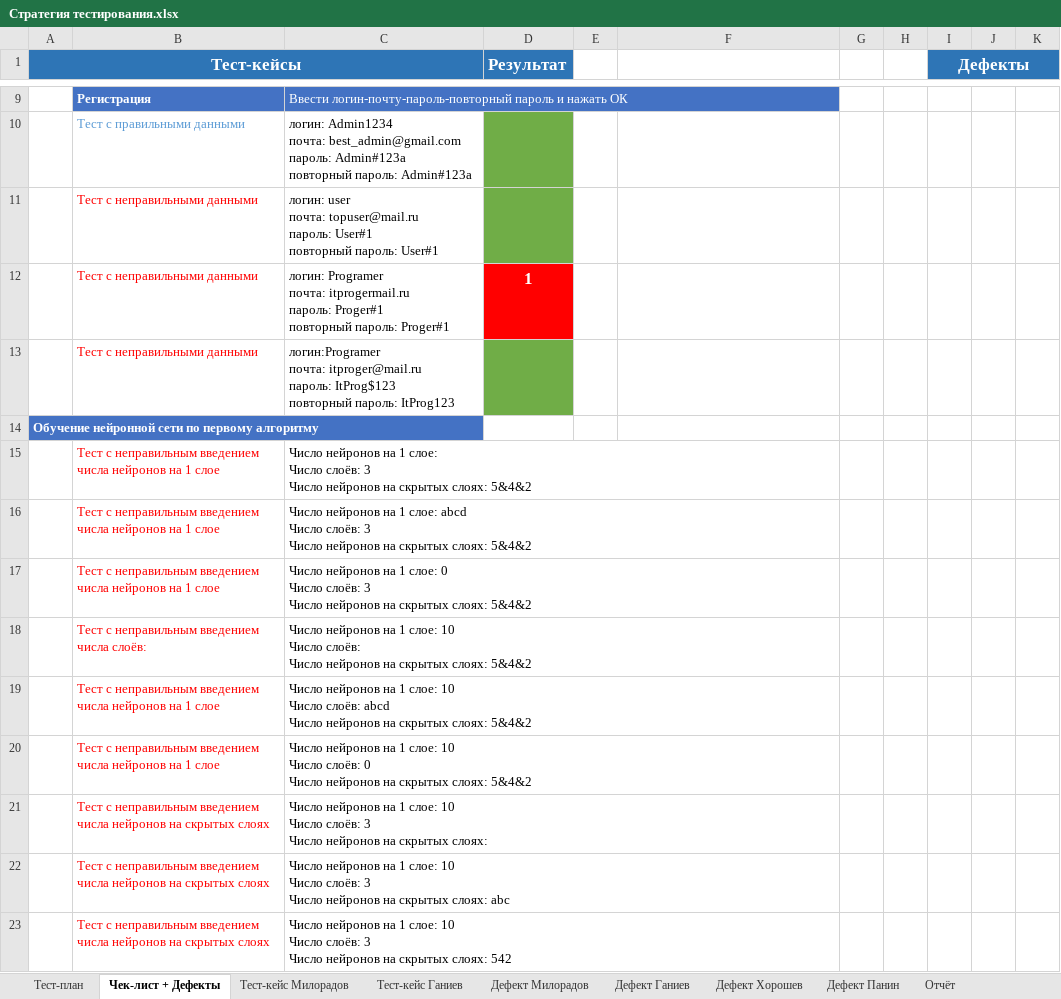
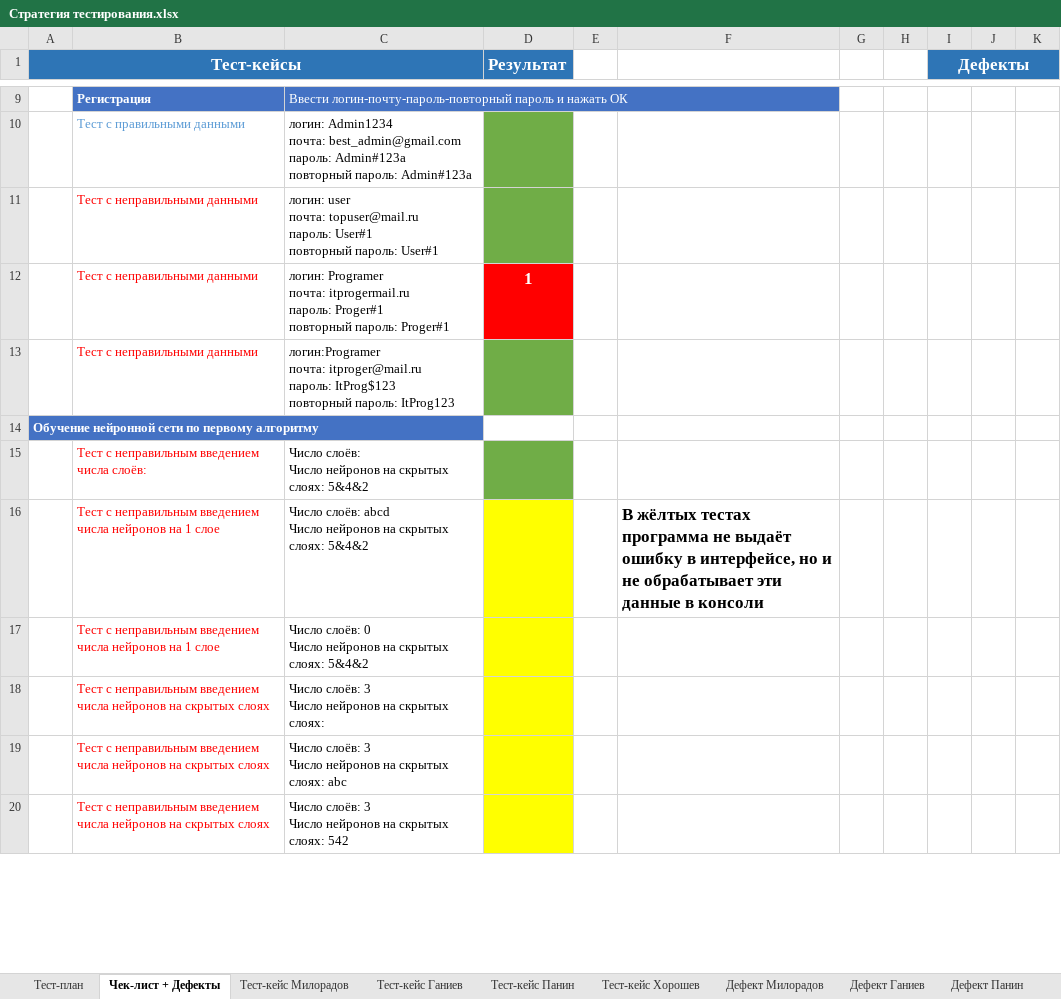
Before and after one commit to mksmp/network-learning-accelerator, an Excel workbook: Стратегия тестирования.xlsx, sheet Чек-лист + Дефекты, drawn as a sheet; only a part is shown, gaps mark what is left out; values as stored, in another font and other column widths than the file's, no borders; removed rows and columns are numbered as before the commit, all else as after; ↵ is a line break in a cell; the diff covers the shown part only; the diff names each change by its address in the sheet, - before the commit and + after, or states it on an @@ line.

```diff
--- a/Стратегия тестирования.xlsx (sheet Чек-лист + Дефекты)
+++ b/Стратегия тестирования.xlsx (sheet Чек-лист + Дефекты)
+sheet tab: Тест-кейс Панин
+sheet tab: Тест-кейс Хорошев
-row 15:  | Тест с неправильным введением числа нейронов на 1 слое | Число нейронов на 1 слое: ↵ Число слоёв: 3 ↵ Число нейронов на скрытых слоях: 5&4&2
-row 16:  | Тест с неправильным введением числа нейронов на 1 слое | Число нейронов на 1 слое: abcd ↵ Число слоёв: 3 ↵ Число нейронов на скрытых слоях: 5&4&2
-row 17:  | Тест с неправильным введением числа нейронов на 1 слое | Число нейронов на 1 слое: 0 ↵ Число слоёв: 3 ↵ Число нейронов на скрытых слоях: 5&4&2
-C15: Число нейронов на 1 слое: 10 ↵ Число слоёв: ↵ Число…
+C15: Число слоёв: ↵ Число…
-D15 fill: none
+D15 fill: #70AD47
-row 19:  | Тест с неправильным введением числа нейронов на 1 слое | Число нейронов на 1 слое: 10 ↵ Число слоёв: abcd ↵ Число нейронов на скрытых слоях: 5&4&2
+row 16:  | Тест с неправильным введением числа нейронов на 1 слое | Число слоёв: abcd ↵ Число нейронов на скрытых слоях: 5&4&2 |  |  | В жёлтых тестах программа не выдаёт ошибку в интерфейсе, но и не обрабатывает эти данные в консоли
-C17: Число нейронов на 1 слое: 10 ↵ Число слоёв: 0…
+C17: Число слоёв: 0…
-D17:D20 fill: none
+D17:D20 fill: #FFFF00
-C18: Число нейронов на 1 слое: 10 ↵ Число слоёв: 3…
+C18: Число слоёв: 3…
-C19: Число нейронов на 1 слое: 10 ↵ Число слоёв: 3…
+C19: Число слоёв: 3…
-C20: Число нейронов на 1 слое: 10 ↵ Число слоёв: 3…
+C20: Число слоёв: 3…
```
Also changed, not shown: 1 removed row, 5 edited cells and cell formats elsewhere in this sheet, sheet Тест-кейс Милорадов, sheet Тест-кейс Ганиев, sheet Тест-план, sheet Отчёт, other sheet tabs.
